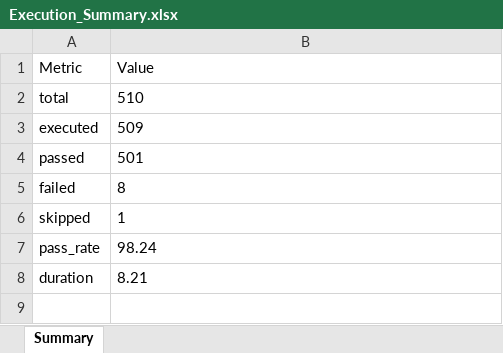
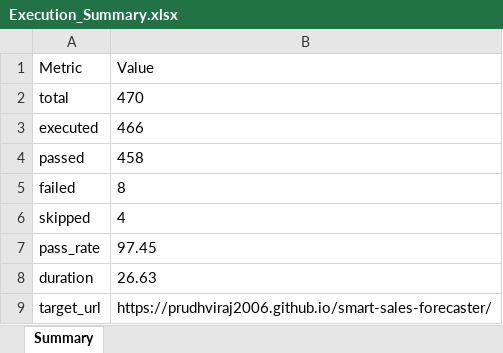
Before and after one commit to prudhviraj2006/smart-sales-forecaster, an Excel workbook: reports/latest/Execution_Summary.xlsx, sheet Summary, drawn as a sheet; values as stored, in another font and other column widths than the file's, no borders; the diff names each change by its address in the sheet, - before the commit and + after, or states it on an @@ line.

```diff
--- a/reports/latest/Execution_Summary.xlsx (sheet Summary)
+++ b/reports/latest/Execution_Summary.xlsx (sheet Summary)
-B2 (Value): 510
+B2 (Value): 470
-B3 (Value): 509
+B3 (Value): 466
-B4 (Value): 501
+B4 (Value): 458
-B6 (Value): 1
+B6 (Value): 4
-B7 (Value): 98.24
+B7 (Value): 97.45
-B8 (Value): 8.21
+B8 (Value): 26.63
+row 9: target_url | https://prudhviraj2006.github.io/smart-sales-forecaster/
```
Also changed, not shown: Test Results/Excel/Automation_Test_Report.xlsx, Test Results/Excel/Execution_Summary.xlsx, 38 other files.
